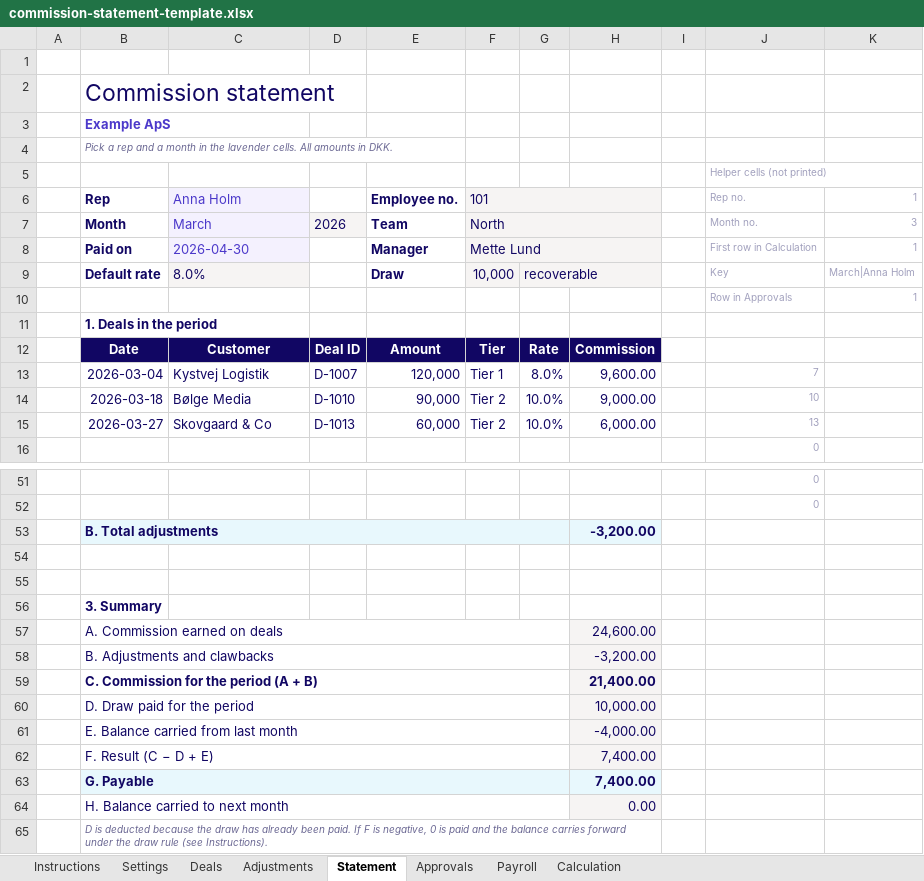
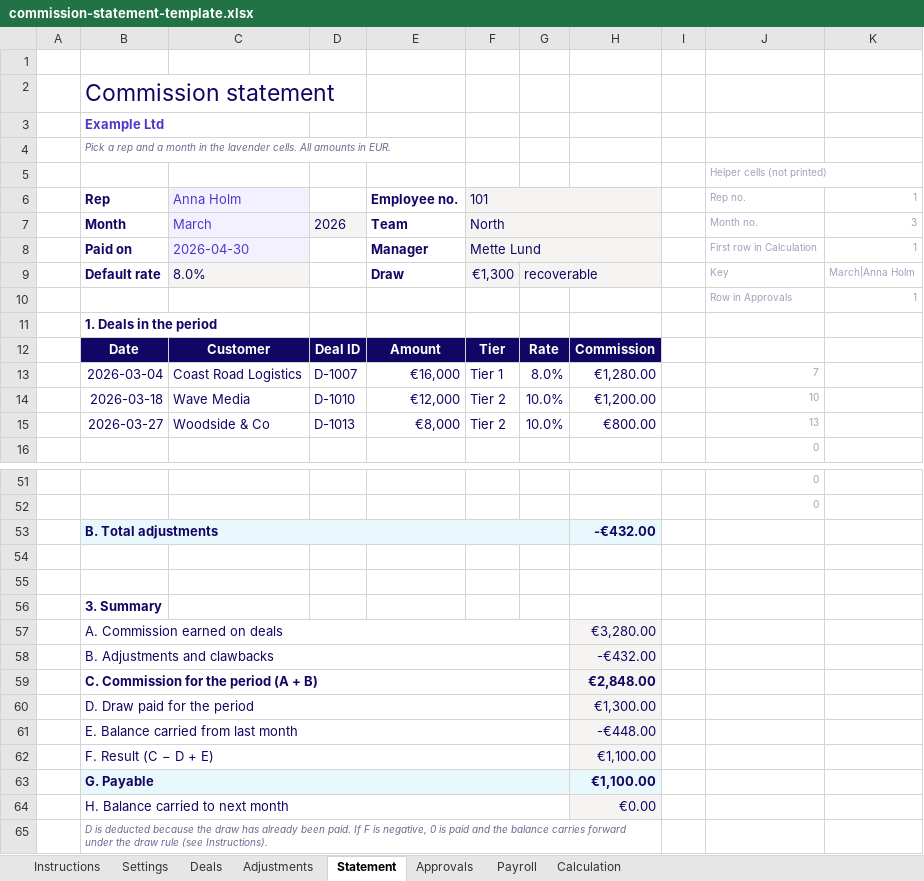
Before and after one commit to Prowi-ApS/prowi-web, an Excel workbook: downloads/commission-statement-template.xlsx, sheet Statement, drawn as a sheet; only a part is shown, gaps mark what is left out; values as stored, in another font and other column widths than the file's, no borders; charts and pictures and conditional formats not drawn; the diff covers the shown part only; the diff names each change by its address in the sheet, - before the commit and + after, or states it on an @@ line.

```diff
--- a/downloads/commission-statement-template.xlsx (sheet Statement)
+++ b/downloads/commission-statement-template.xlsx (sheet Statement)
-B3: Example ApS
+B3: Example Ltd
-B4: …amounts in DKK.
+B4: …amounts in EUR.
-F9: 10,000
+F9: €1,300
-C13: Kystvej Logistik
+C13: Coast Road Logistics
-E13: 120,000
+E13: €16,000
-H13: 9,600.00
+H13: €1,280.00
-C14: Bølge Media
+C14: Wave Media
-E14: 90,000
+E14: €12,000
-H14: 9,000.00
+H14: €1,200.00
-C15: Skovgaard & Co
+C15: Woodside & Co
-E15: 60,000
+E15: €8,000
-H15: 6,000.00
+H15: €800.00
-H53: -3,200.00
+H53: -€432.00
-H57: 24,600.00
+H57: €3,280.00
-H58: -3,200.00
+H58: -€432.00
-H59: 21,400.00
+H59: €2,848.00
-H60: 10,000.00
+H60: €1,300.00
-H61: -4,000.00
+H61: -€448.00
-H62:H63: 7,400.00
+H62:H63: €1,100.00
-H64: 0.00
+H64: €0.00
```
Also changed, not shown: 7 edited cells elsewhere in this sheet, sheet Calculation, sheet Deals, sheet Settings, sheet Payroll, sheet Adjustments, sheet Approvals, downloads/commission-excel-template.xlsx, downloads/ote-pay-mix-template.xlsx, 3 other files.
